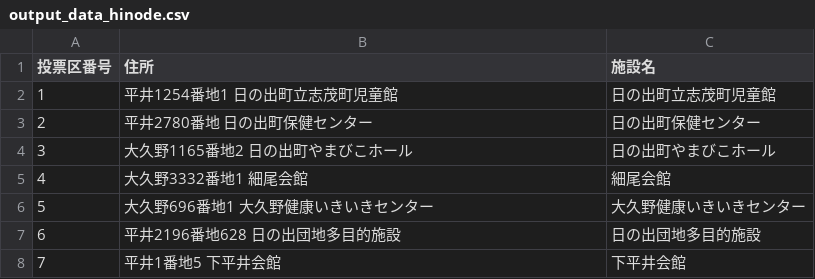
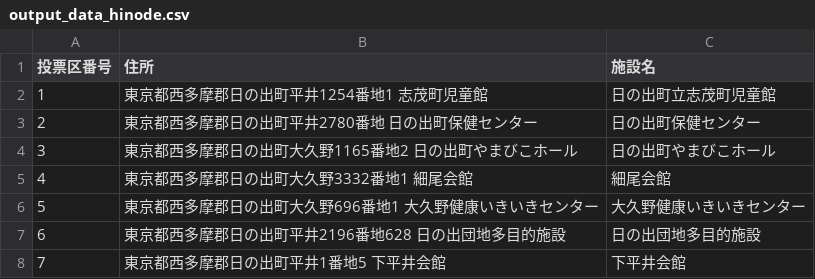
Before and after one commit to muzudho/election-helper, a CSV file: 2024_tokyo/vote_on_the_day/hinode/output_data_hinode.csv, drawn as a sheet.

Commit message:
hinode

```diff
--- a/2024_tokyo/vote_on_the_day/hinode/output_data_hinode.csv
+++ b/2024_tokyo/vote_on_the_day/hinode/output_data_hinode.csv
@@ -1,8 +1,8 @@
 投票区番号,住所,施設名
-1,平井1254番地1 日の出町立志茂町児童館,日の出町立志茂町児童館
-2,平井2780番地 日の出町保健センター,日の出町保健センター
-3,大久野1165番地2 日の出町やまびこホール,日の出町やまびこホール
-4,大久野3332番地1 細尾会館,細尾会館
-5,大久野696番地1 大久野健康いきいきセンター,大久野健康いきいきセンター
-6,平井2196番地628 日の出団地多目的施設,日の出団地多目的施設
-7,平井1番地5 下平井会館,下平井会館
+1,東京都西多摩郡日の出町平井1254番地1 志茂町児童館,日の出町立志茂町児童館
+2,東京都西多摩郡日の出町平井2780番地 日の出町保健センター,日の出町保健センター
+3,東京都西多摩郡日の出町大久野1165番地2 日の出町やまびこホール,日の出町やまびこホール
+4,東京都西多摩郡日の出町大久野3332番地1 細尾会館,細尾会館
+5,東京都西多摩郡日の出町大久野696番地1 大久野健康いきいきセンター,大久野健康いきいきセンター
+6,東京都西多摩郡日の出町平井2196番地628 日の出団地多目的施設,日の出団地多目的施設
+7,東京都西多摩郡日の出町平井1番地5 下平井会館,下平井会館
```
Also changed, not shown: 4 other files.
